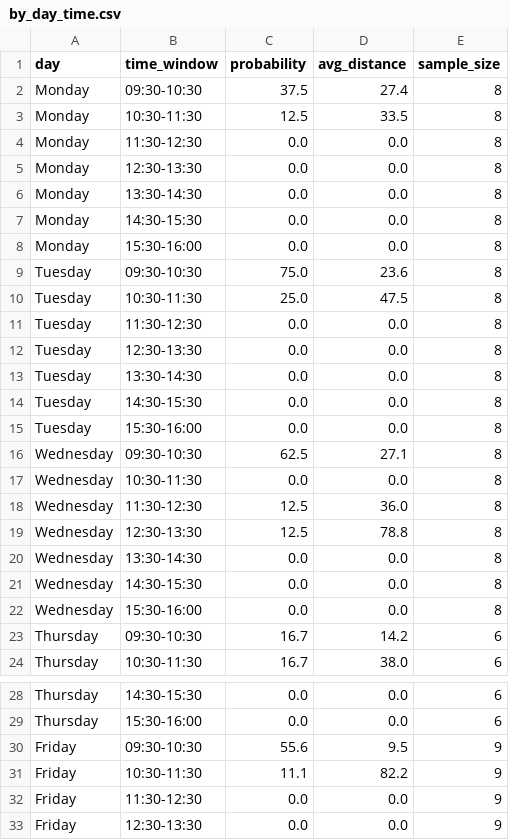
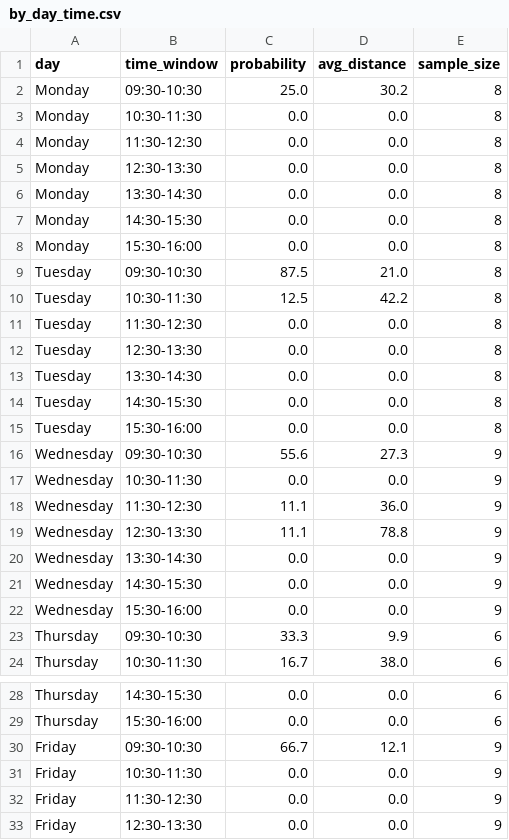
Before and after one commit to VikR2/edge-stats, a CSV file: ES/by_day_time.csv, drawn as a sheet; only a part is shown, gaps mark what is left out.

Commit message:
Update ES day/time breakdown

```diff
--- a/ES/by_day_time.csv
+++ b/ES/by_day_time.csv
@@ -1,4 +1,4 @@
 day,time_window,probability,avg_distance,sample_size
-Monday,09:30-10:30,37.5,27.4,8
-Monday,10:30-11:30,12.5,33.5,8
+Monday,09:30-10:30,25.0,30.2,8
+Monday,10:30-11:30,0.0,0.0,8
 Monday,11:30-12:30,0.0,0.0,8
@@ -8,4 +8,4 @@ Monday,14:30-15:30,0.0,0.0,8
 Monday,15:30-16:00,0.0,0.0,8
-Tuesday,09:30-10:30,75.0,23.6,8
-Tuesday,10:30-11:30,25.0,47.5,8
+Tuesday,09:30-10:30,87.5,21.0,8
+Tuesday,10:30-11:30,12.5,42.2,8
 Tuesday,11:30-12:30,0.0,0.0,8
@@ -15,10 +15,10 @@ Tuesday,14:30-15:30,0.0,0.0,8
 Tuesday,15:30-16:00,0.0,0.0,8
-Wednesday,09:30-10:30,62.5,27.1,8
-Wednesday,10:30-11:30,0.0,0.0,8
-Wednesday,11:30-12:30,12.5,36.0,8
-Wednesday,12:30-13:30,12.5,78.8,8
-Wednesday,13:30-14:30,0.0,0.0,8
-Wednesday,14:30-15:30,0.0,0.0,8
-Wednesday,15:30-16:00,0.0,0.0,8
-Thursday,09:30-10:30,16.7,14.2,6
+Wednesday,09:30-10:30,55.6,27.3,9
+Wednesday,10:30-11:30,0.0,0.0,9
+Wednesday,11:30-12:30,11.1,36.0,9
+Wednesday,12:30-13:30,11.1,78.8,9
+Wednesday,13:30-14:30,0.0,0.0,9
+Wednesday,14:30-15:30,0.0,0.0,9
+Wednesday,15:30-16:00,0.0,0.0,9
+Thursday,09:30-10:30,33.3,9.9,6
 Thursday,10:30-11:30,16.7,38.0,6
@@ -29,4 +29,4 @@ Thursday,14:30-15:30,0.0,0.0,6
 Thursday,15:30-16:00,0.0,0.0,6
-Friday,09:30-10:30,55.6,9.5,9
-Friday,10:30-11:30,11.1,82.2,9
+Friday,09:30-10:30,66.7,12.1,9
+Friday,10:30-11:30,0.0,0.0,9
 Friday,11:30-12:30,0.0,0.0,9
```
